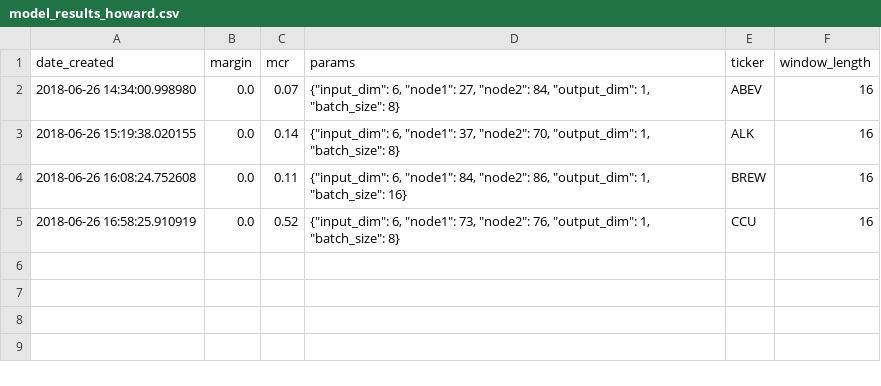
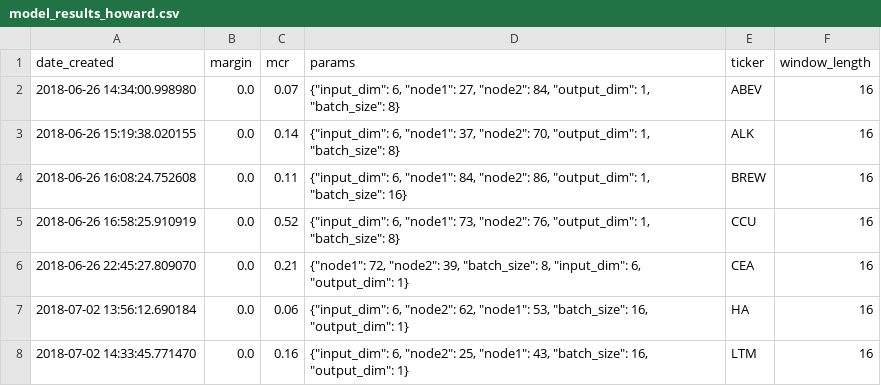
Before and after one commit to lodderwin/basemap, a CSV file: results/model_results_howard.csv, drawn as a sheet; the diff names each change by its address in the sheet, - before the commit and + after, or states it on an @@ line.

Commit message:
adding latest training results

```diff
--- a/results/model_results_howard.csv
+++ b/results/model_results_howard.csv
+row 6: 2018-06-26 22:45:27.809070 | 0.0 | 0.21 | {"node1": 72, "node2": 39, "batch_size": 8, "input_dim": 6, "output_dim": 1} | CEA | 16
+row 7: 2018-07-02 13:56:12.690184 | 0.0 | 0.06 | {"input_dim": 6, "node2": 62, "node1": 53, "batch_size": 16, "output_dim": 1} | HA | 16
+row 8: 2018-07-02 14:33:45.771470 | 0.0 | 0.16 | {"input_dim": 6, "node2": 25, "node1": 43, "batch_size": 16, "output_dim": 1} | LTM | 16
```
Also changed, not shown: 8 other files.
